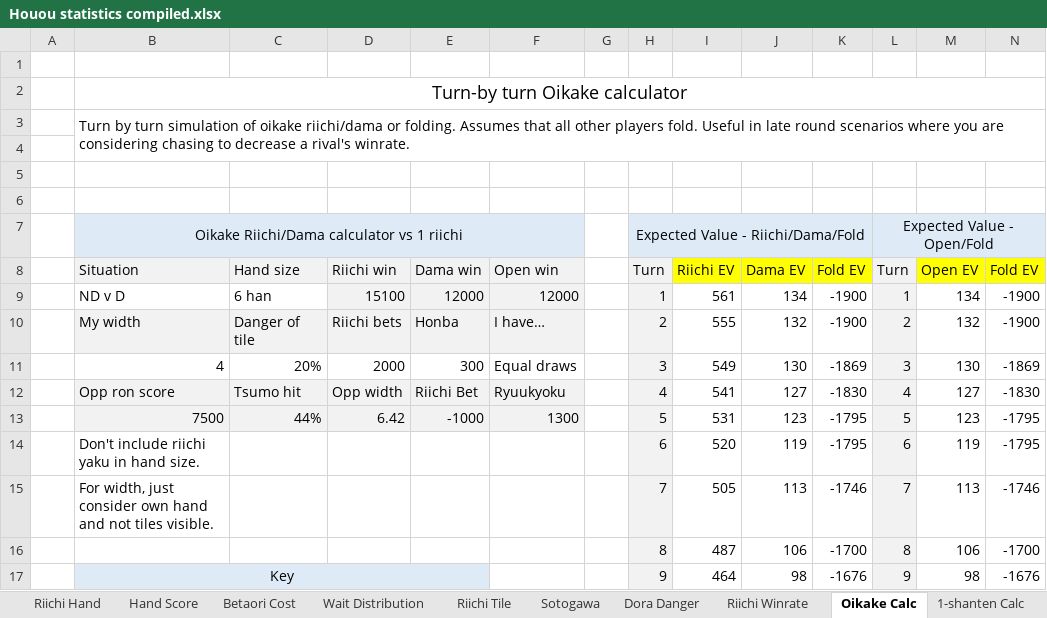
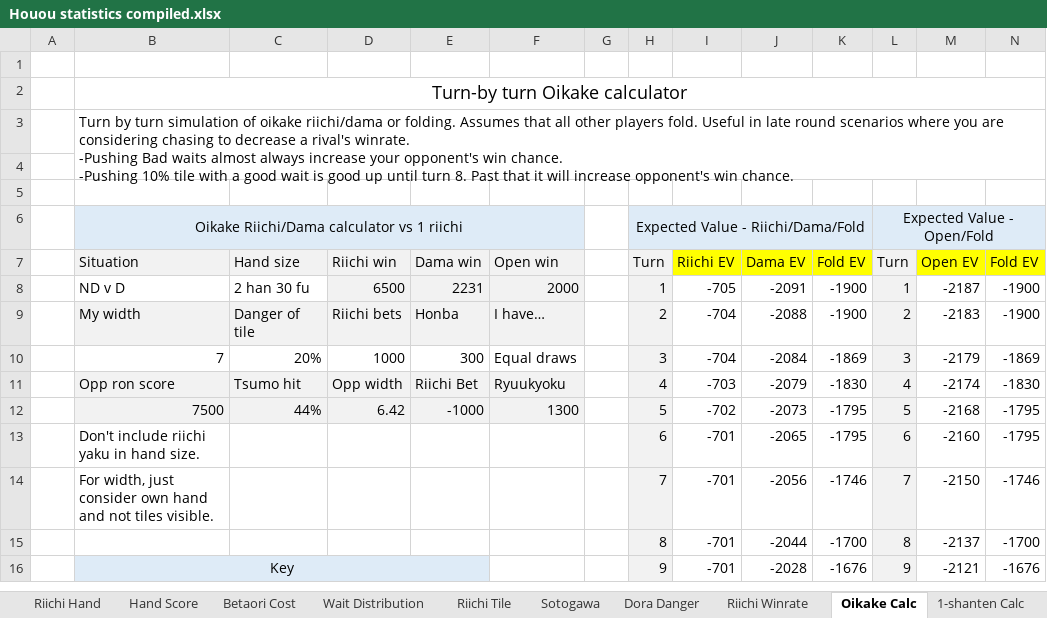
Before and after one commit to chienshyong/houou-statistics, an Excel workbook: Houou statistics compiled.xlsx, sheet Oikake Calc, drawn as a sheet; only a part is shown; values as stored, in another font and other column widths than the file's, no borders; conditional formats not drawn; removed rows and columns are numbered as before the commit, all else as after; rows hold the shown columns only; ↵ is a line break in a cell; the diff covers the shown part only; the diff names each change by its address in the sheet, - before the commit and + after, or states it on an @@ line.

Commit message:
Open tenpai, Dora wall read

```diff
--- a/Houou statistics compiled.xlsx (sheet Oikake Calc)
+++ b/Houou statistics compiled.xlsx (sheet Oikake Calc)
-B3 (Situation): …rival's winrate.
+B3 (Situation): …rival's winrate. ↵ -Pushing Bad waits almost always increase your opponent's win chance. ↵ -Pushing 10% tile with a good wait is good up until turn 8. Past that it will increase opponent's win chance.
-B3:R4 merged
+B3:R4 merged
-row 4: (empty)
-row 9:  | ND v D | 6 han | 15100 | 12000 | 12000 |  | 1 | 561 | 134 | -1900 | 1 | 134 | -1900
+row 8:  | ND v D | 2 han 30 fu | 6500 | 2231 | 2000 |  | 1 | -705 | -2091 | -1900 | 1 | -2187 | -1900
-I9 (Riichi EV): 555
+I9 (Riichi EV): -704
-J9 (Dama EV): 132
+J9 (Dama EV): -2088
-M9 (Open EV): 132
+M9 (Open EV): -2183
-B10 (Situation): 4
+B10 (Situation): 7
-D10 (Riichi win): 2000
+D10 (Riichi win): 1000
-I10 (Riichi EV): 549
+I10 (Riichi EV): -704
-J10 (Dama EV): 130
+J10 (Dama EV): -2084
-M10 (Open EV): 130
+M10 (Open EV): -2179
-I11 (Riichi EV): 541
+I11 (Riichi EV): -703
-J11 (Dama EV): 127
+J11 (Dama EV): -2079
-M11 (Open EV): 127
+M11 (Open EV): -2174
-I12 (Riichi EV): 531
+I12 (Riichi EV): -702
-J12 (Dama EV): 123
+J12 (Dama EV): -2073
-M12 (Open EV): 123
+M12 (Open EV): -2168
-I13 (Riichi EV): 520
+I13 (Riichi EV): -701
-J13 (Dama EV): 119
+J13 (Dama EV): -2065
-M13 (Open EV): 119
+M13 (Open EV): -2160
-I14 (Riichi EV): 505
+I14 (Riichi EV): -701
-J14 (Dama EV): 113
+J14 (Dama EV): -2056
-M14 (Open EV): 113
+M14 (Open EV): -2150
-I15 (Riichi EV): 487
+I15 (Riichi EV): -701
-J15 (Dama EV): 106
+J15 (Dama EV): -2044
-M15 (Open EV): 106
+M15 (Open EV): -2137
-I16 (Riichi EV): 464
+I16 (Riichi EV): -701
-J16 (Dama EV): 98
+J16 (Dama EV): -2028
-M16 (Open EV): 98
+M16 (Open EV): -2121
```
Also changed, not shown: 19 added rows, 19 removed rows and 30 edited cells elsewhere in this sheet, sheet Wall Reading, sheet Hand Score, sheet Skipping Yakuhai, sheet Betaori Cost, sheet Wait Distribution, sheet Score Variance, 6 more sheets, other sheet tabs, formulas that keep their value, 6 other files.
